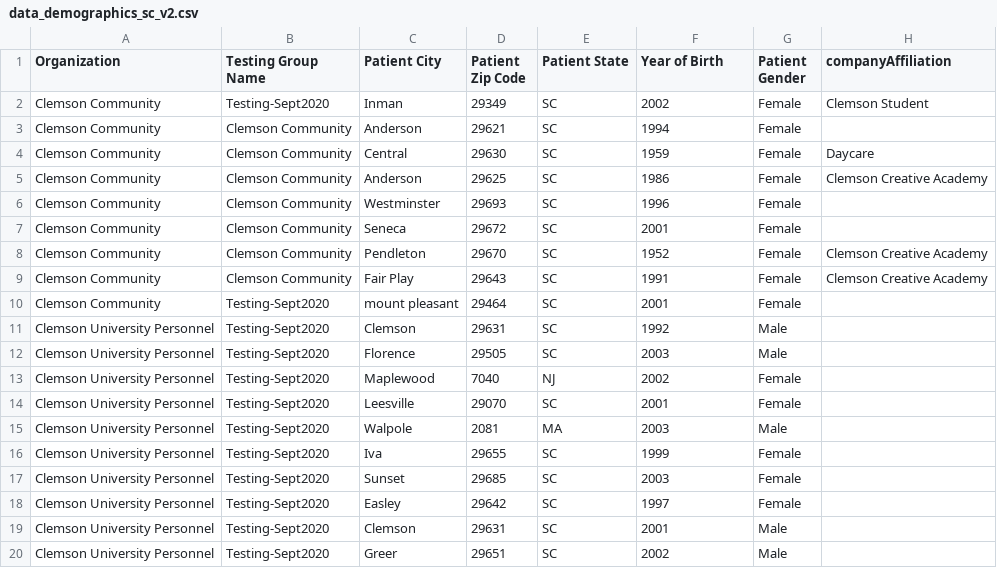
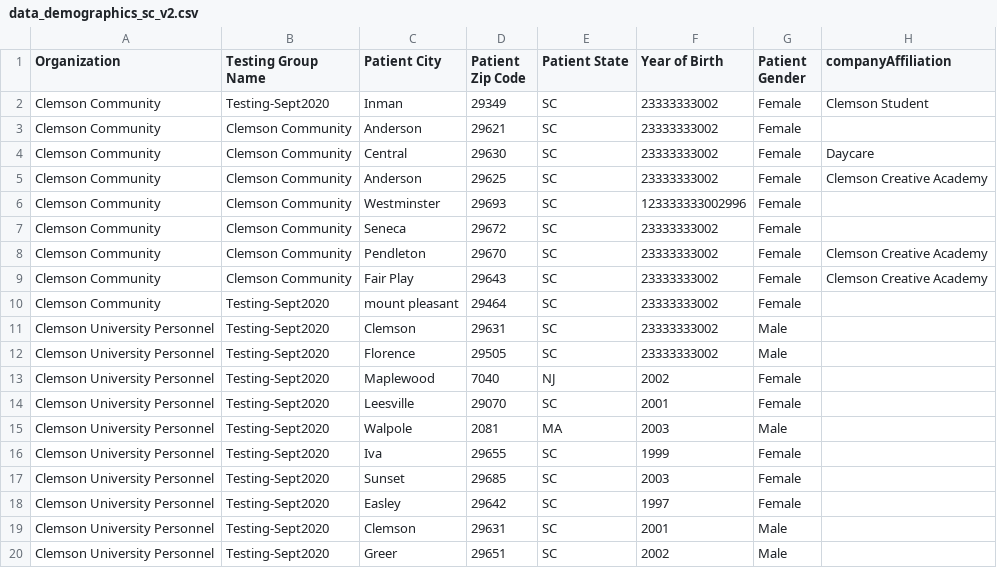
Before and after one commit to CUGBF/deidentifiedDB, a CSV file: inst/extdata/data_demographics_sc_v2.csv, drawn as a sheet; only a part is shown; the diff names each change by its address in the sheet, - before the commit and + after, or states it on an @@ line.

Commit message:
one more time

```diff
--- a/inst/extdata/data_demographics_sc_v2.csv
+++ b/inst/extdata/data_demographics_sc_v2.csv
-F2 (Year of Birth): 2002
+F2 (Year of Birth): 23333333002
-F3 (Year of Birth): 1994
+F3 (Year of Birth): 23333333002
-F4 (Year of Birth): 1959
+F4 (Year of Birth): 23333333002
-F5 (Year of Birth): 1986
+F5 (Year of Birth): 23333333002
-F6 (Year of Birth): 1996
+F6 (Year of Birth): 123333333002996
-F7 (Year of Birth): 2001
+F7 (Year of Birth): 23333333002
-F8 (Year of Birth): 1952
+F8 (Year of Birth): 23333333002
-F9 (Year of Birth): 1991
+F9 (Year of Birth): 23333333002
-F10 (Year of Birth): 2001
+F10 (Year of Birth): 23333333002
-F11 (Year of Birth): 1992
+F11 (Year of Birth): 23333333002
-F12 (Year of Birth): 2003
+F12 (Year of Birth): 23333333002
```
Also changed, not shown: inst/extdata/data_demographics_sc.csv, 1 other file.
